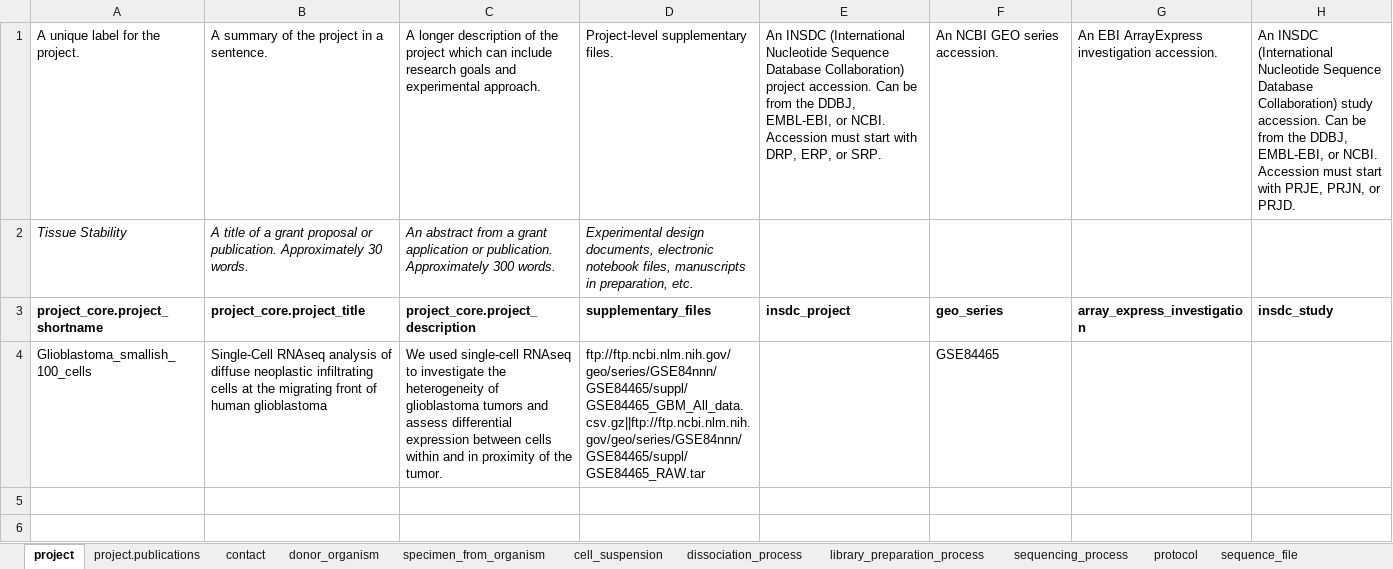
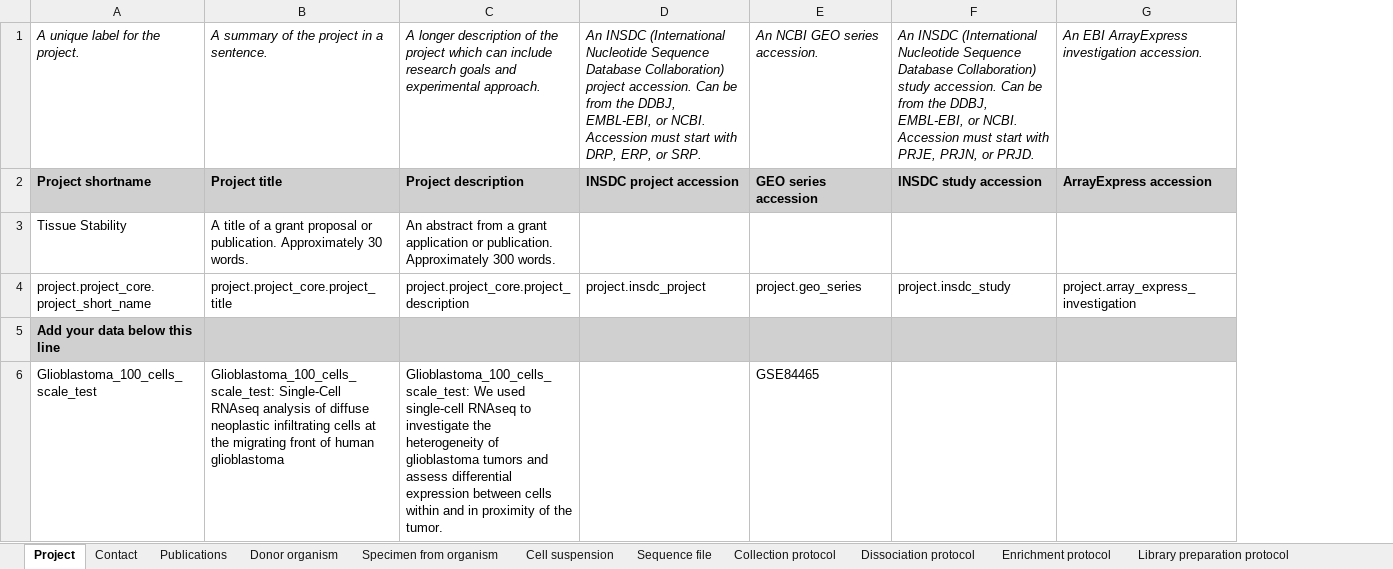
Before and after one commit to HumanCellAtlas/metadata-schema, an Excel workbook: infrastructure_testing_files/dcp_scale_test_metadata_100_glioblastoma_cells.xlsx, sheet Project, drawn as a sheet; values as stored, in another font and other column widths than the file's, no borders; removed rows and columns are numbered as before the commit, all else as after; the diff names each change by its address in the sheet, - before the commit and + after, or states it on an @@ line.

Commit message:
Updated GBM scale test spreadsheets.

```diff
--- a/infrastructure_testing_files/dcp_scale_test_metadata_100_glioblastoma_cells.xlsx (sheet Project)
+++ b/infrastructure_testing_files/dcp_scale_test_metadata_100_glioblastoma_cells.xlsx (sheet Project)
-sheet tab: project
+sheet tab: Project
-sheet tab: contact
+sheet tab: Publications
-sheet tab: donor_organism
+sheet tab: Donor organism
-sheet tab: specimen_from_organism
+sheet tab: Specimen from organism
-sheet tab: cell_suspension
+sheet tab: Enrichment protocol
-sheet tab: dissociation_process
+sheet tab: Sequence file
-sheet tab: protocol
+sheet tab: Collection protocol
-sheet tab: sequence_file
+sheet tab: Dissociation protocol
-sheet tab: project.publications
-sheet tab: library_preparation_process
-sheet tab: sequencing_process
+sheet tab: Contact
+sheet tab: Cell suspension
+sheet tab: Library preparation protocol
@@ sheet tab order changed: Project | Contact | Publications | Donor organism | Specimen from organism | Cell suspension | Sequence file | Collection protocol | Dissociation protocol | Enrichment protocol | Library preparation protocol @@
-column D, rows 1-2: Project-level supplementary files. | Experimental design documents, electronic notebook files, manuscripts in preparation, etc.; row 4: ftp://ftp.ncbi.nlm.nih.gov/geo/series/GSE84nnn/GSE84465/suppl/GSE84465_GBM_All_data.csv.gz||ftp://ftp.ncbi.nlm.nih.gov/geo/series/GSE84nnn/GSE84465/suppl/GSE84465_RAW.tar
+column F, row 1: An INSDC (International Nucleotide Sequence Database Collaboration) study accession. Can be from the DDBJ, EMBL-EBI, or NCBI. Accession must start with PRJE, PRJN, or PRJD.
-column H, row 1: An INSDC (International Nucleotide Sequence Database Collaboration) study accession. Can be from the DDBJ, EMBL-EBI, or NCBI. Accession must start with PRJE, PRJN, or PRJD.
-A1:C1 italic: off
+A1:C1 italic: on
-D1:E1 italic: off
+D1:E1 italic: on
-G1 italic: off
+G1 italic: on
+row 2: Project shortname | Project title | Project description | INSDC project accession | GEO series accession | INSDC study accession | ArrayExpress accession
-A3:C3 italic: on
+A3:C3 italic: off
-row 3: project_core.project_shortname | project_core.project_title | project_core.project_description | supplementary_files | insdc_project | geo_series | array_express_investigation | insdc_study
+row 4: project.project_core.project_short_name | project.project_core.project_title | project.project_core.project_description | project.insdc_project | project.geo_series | project.insdc_study | project.array_express_investigation
+row 5: Add your data below this line
-A6: Glioblastoma_smallish_100_cells
+A6: Glioblastoma_100_cells_scale_test
-B6: Single-Cell RNAseq…
+B6: Glioblastoma_100_cells_scale_test: Single-Cell RNAseq…
-C6: We used…
+C6: Glioblastoma_100_cells_scale_test: We used…
```
Also changed, not shown: sheet Sequence file, sheet Dissociation protocol, sheet Enrichment protocol, sheet Donor organism, sheet Specimen from organism, sheet Collection protocol, 1 more sheet, other sheet tabs, infrastructure_testing_files/dcp_scale_test_metadata_1000_glioblastoma_cells.xlsx, infrastructure_testing_files/dcp_scale_test_metadata_200_glioblastoma_cells.xlsx, 1 other file.
